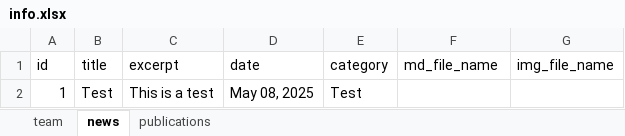
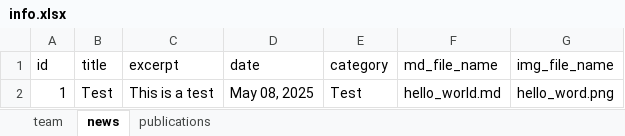
Before and after one commit to Ciampitti-Lab/ciampitti-lab.github.io, an Excel workbook: public/data/info.xlsx, sheet news, drawn as a sheet; values as stored, in another font and other column widths than the file's, no borders; the diff names each change by its address in the sheet, - before the commit and + after, or states it on an @@ line.

```diff
--- a/public/data/info.xlsx (sheet news)
+++ b/public/data/info.xlsx (sheet news)
-F2 (md_file_name): (empty)
+F2 (md_file_name): hello_world.md
-G2 (img_file_name): (empty)
+G2 (img_file_name): hello_word.png
```
Also changed, not shown: 7 other files.
